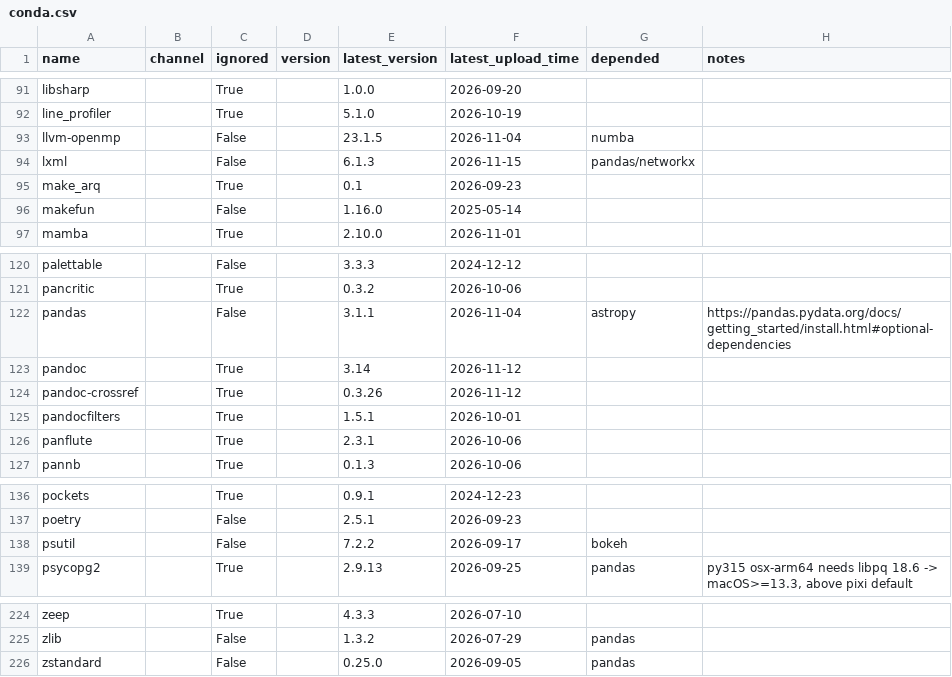
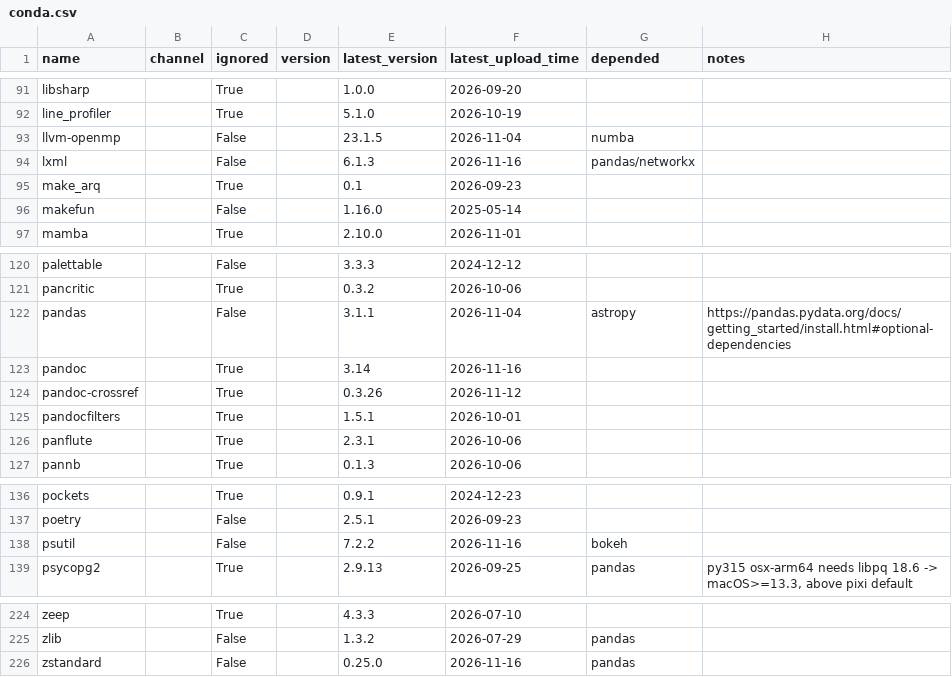
Before and after one commit to ickc/bootstrapping-os-environments, a CSV file: conda/conda.csv, drawn as a sheet; only a part is shown, gaps mark what is left out; the diff covers the shown part only; the diff names each change by its address in the sheet, - before the commit and + after, or states it on an @@ line.

```diff
--- a/conda/conda.csv
+++ b/conda/conda.csv
-F94 (latest_upload_time): 2026-11-15
+F94 (latest_upload_time): 2026-11-16
-F123 (latest_upload_time): 2026-11-12
+F123 (latest_upload_time): 2026-11-16
-F138 (latest_upload_time): 2026-09-17
+F138 (latest_upload_time): 2026-11-16
-F226 (latest_upload_time): 2026-09-05
+F226 (latest_upload_time): 2026-11-16
```
Also changed, not shown: 10 edited cells elsewhere in this file, conda/jupyterlab.csv, conda/system.csv, 1 other file.
